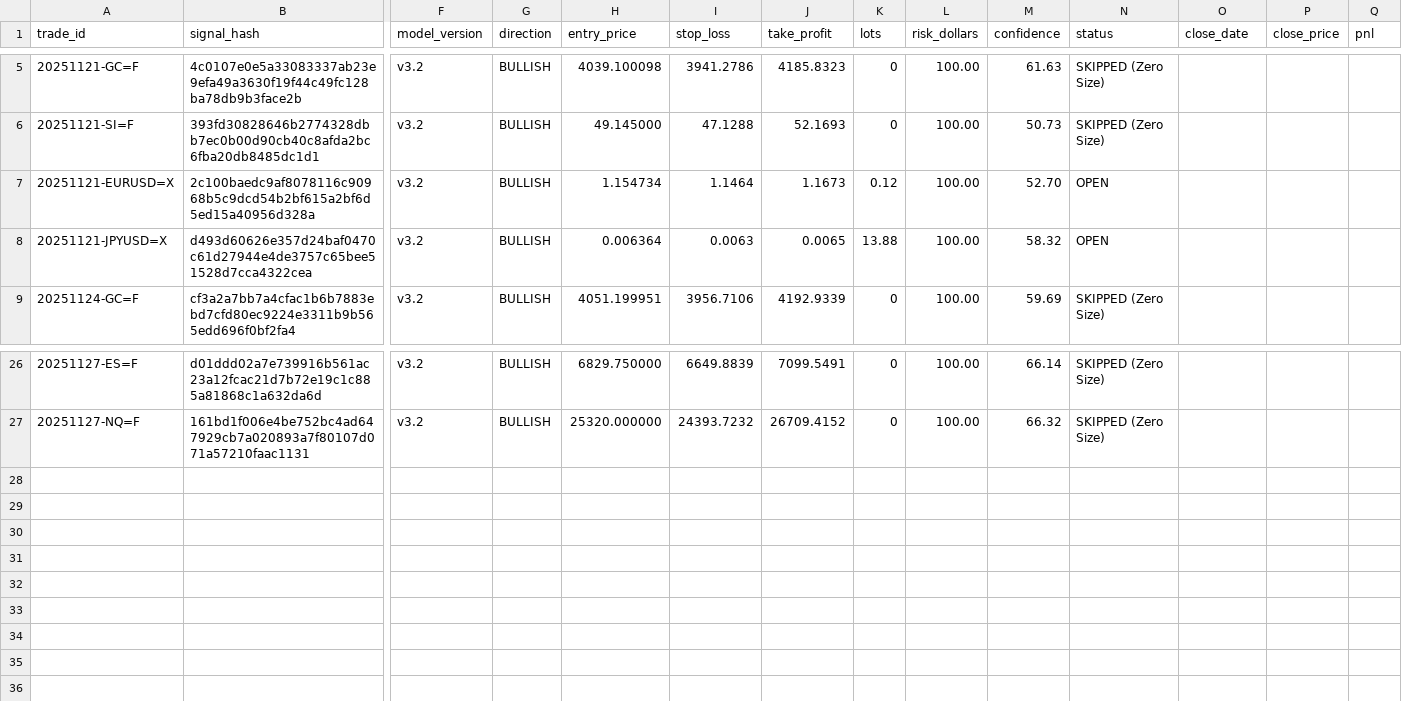
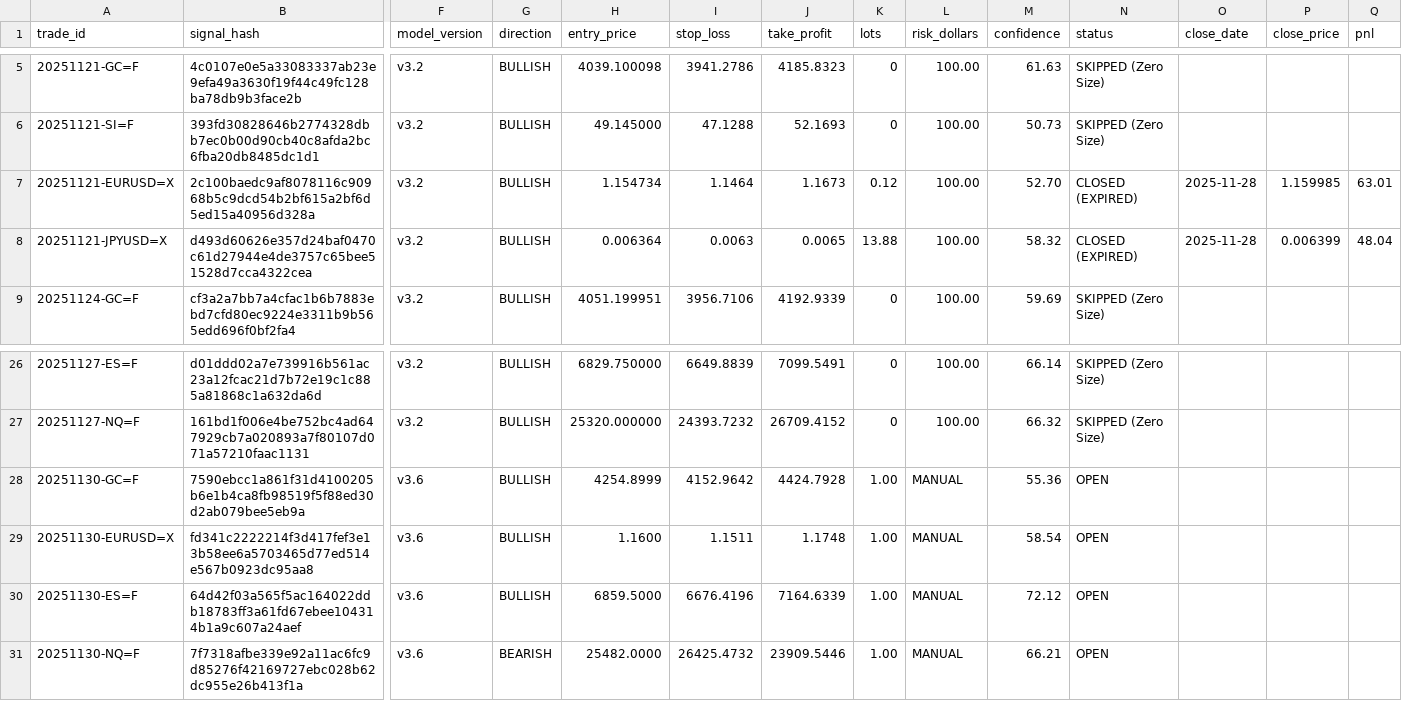
Before and after one commit to mndiweni04/mlTrader, a CSV file: logs/live_trades_log.csv, drawn as a sheet; only a part is shown, gaps mark what is left out; rows hold the shown columns only; the diff names each change by its address in the sheet, - before the commit and + after, or states it on an @@ line.

Commit message:
Bot: Update live trade log [skip ci]

```diff
--- a/logs/live_trades_log.csv
+++ b/logs/live_trades_log.csv
-N7:N8 (status): OPEN
+N7:N8 (status): CLOSED (EXPIRED)
-O7:O8 (close_date): (empty)
+O7:O8 (close_date): 2025-11-28
-P7 (close_price): (empty)
+P7 (close_price): 1.159985
-Q7 (pnl): (empty)
+Q7 (pnl): 63.01
-P8 (close_price): (empty)
+P8 (close_price): 0.006399
-Q8 (pnl): (empty)
+Q8 (pnl): 48.04
+row 28: 20251130-GC=F | 7590ebcc1a861f31d4100205b6e1b4ca8fb98519f5f88ed30d2ab079bee5eb9a | v3.6 | BULLISH | 4254.8999 | 4152.9642 | 4424.7928 | 1.00 | MANUAL | 55.36 | OPEN
+row 29: 20251130-EURUSD=X | fd341c2222214f3d417fef3e13b58ee6a5703465d77ed514e567b0923dc95aa8 | v3.6 | BULLISH | 1.1600 | 1.1511 | 1.1748 | 1.00 | MANUAL | 58.54 | OPEN
+row 30: 20251130-ES=F | 64d42f03a565f5ac164022ddb18783ff3a61fd67ebee104314b1a9c607a24aef | v3.6 | BULLISH | 6859.5000 | 6676.4196 | 7164.6339 | 1.00 | MANUAL | 72.12 | OPEN
+row 31: 20251130-NQ=F | 7f7318afbe339e92a11ac6fc9d85276f42169727ebc028b62dc955e26b413f1a | v3.6 | BEARISH | 25482.0000 | 26425.4732 | 23909.5446 | 1.00 | MANUAL | 66.21 | OPEN
```
